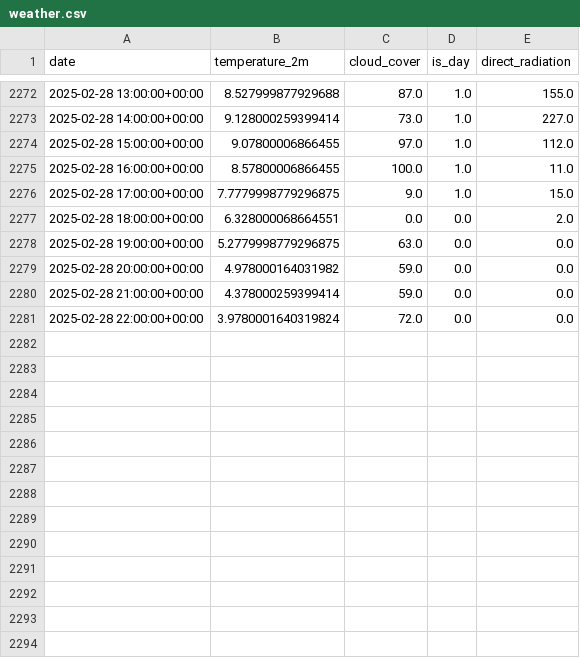
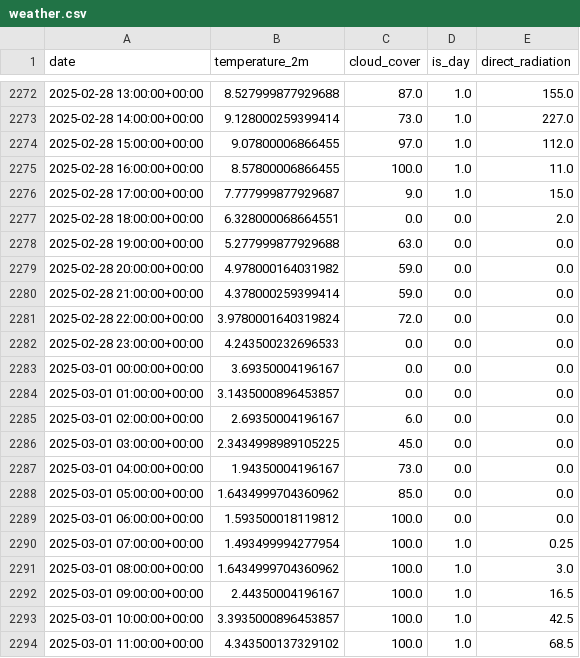
Before and after one commit to TheoBa/opti_elec, a CSV file: data/caussa_db/weather.csv (was data/db/weather.csv), drawn as a sheet; only a part is shown, gaps mark what is left out; the diff covers the shown part only.

```diff
--- a/data/db/weather.csv
+++ b/data/caussa_db/weather.csv
@@ -2275,5 +2275,5 @@ date,temperature_2m,cloud_cover,is_day,direct_radiation
 2025-02-28 16:00:00+00:00,8.57800006866455,100.0,1.0,11.0
-2025-02-28 17:00:00+00:00,7.7779998779296875,9.0,1.0,15.0
+2025-02-28 17:00:00+00:00,7.777999877929687,9.0,1.0,15.0
 2025-02-28 18:00:00+00:00,6.328000068664551,0.0,0.0,2.0
-2025-02-28 19:00:00+00:00,5.2779998779296875,63.0,0.0,0.0
+2025-02-28 19:00:00+00:00,5.277999877929688,63.0,0.0,0.0
 2025-02-28 20:00:00+00:00,4.978000164031982,59.0,0.0,0.0
@@ -2281 +2281,14 @@ date,temperature_2m,cloud_cover,is_day,direct_radiation
 2025-02-28 22:00:00+00:00,3.9780001640319824,72.0,0.0,0.0
+2025-02-28 23:00:00+00:00,4.243500232696533,0.0,0.0,0.0
+2025-03-01 00:00:00+00:00,3.69350004196167,0.0,0.0,0.0
+2025-03-01 01:00:00+00:00,3.1435000896453857,0.0,0.0,0.0
+2025-03-01 02:00:00+00:00,2.69350004196167,6.0,0.0,0.0
+2025-03-01 03:00:00+00:00,2.3434998989105225,45.0,0.0,0.0
+2025-03-01 04:00:00+00:00,1.94350004196167,73.0,0.0,0.0
+2025-03-01 05:00:00+00:00,1.6434999704360962,85.0,0.0,0.0
+2025-03-01 06:00:00+00:00,1.593500018119812,100.0,0.0,0.0
+2025-03-01 07:00:00+00:00,1.493499994277954,100.0,1.0,0.25
+2025-03-01 08:00:00+00:00,1.6434999704360962,100.0,1.0,3.0
+2025-03-01 09:00:00+00:00,2.44350004196167,100.0,1.0,16.5
+2025-03-01 10:00:00+00:00,3.3935000896453857,100.0,1.0,42.5
+2025-03-01 11:00:00+00:00,4.343500137329102,100.0,1.0,68.5
```
Also changed, not shown: 11 added rows and 3 edited cells elsewhere in this file, data/caussa_db/temperature_ext.csv, data/caussa_db/temperature_int.csv, 1 other file.
